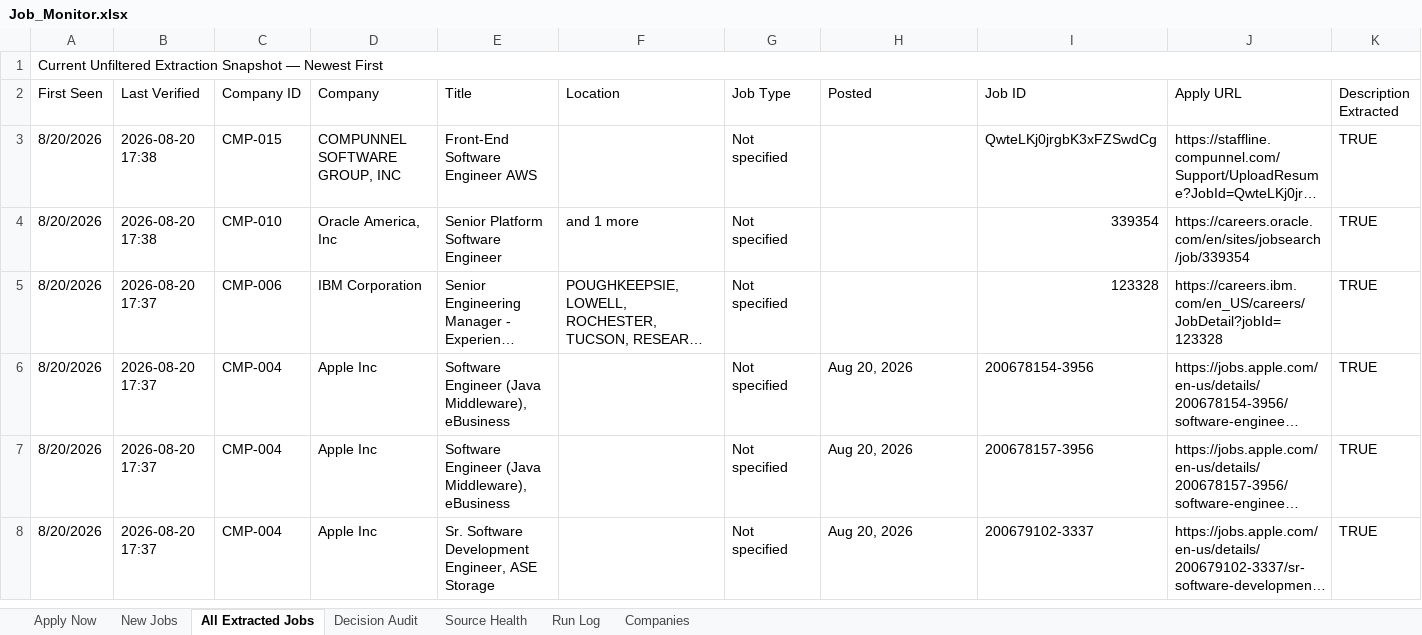
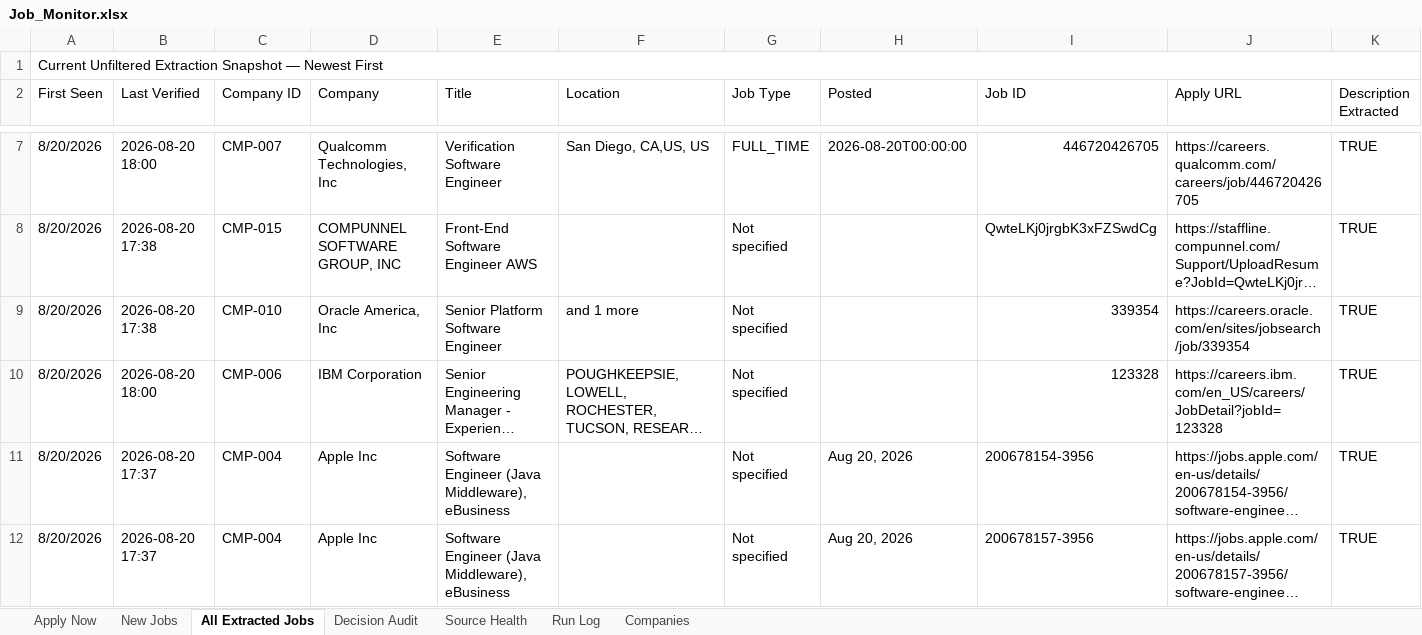
Before and after one commit to taran-dev4u/career-job-monitor, an Excel workbook: outputs/job-monitor/Job_Monitor.xlsx, sheet All Extracted Jobs, drawn as a sheet; only a part is shown, gaps mark what is left out; the shorter side is filled out with more unchanged rows; long unchanged cells end in …; values as stored, in another font and other column widths than the file's, no cell formats; table styles not drawn; addresses are those after the commit; rows hold the shown columns only; the diff covers the shown part only; the diff names each change by its address in the sheet, - before the commit and + after, or states it on an @@ line.

```diff
--- a/outputs/job-monitor/Job_Monitor.xlsx (sheet All Extracted Jobs)
+++ b/outputs/job-monitor/Job_Monitor.xlsx (sheet All Extracted Jobs)
+row 7: 8/20/2026 | 2026-08-20 18:00 | CMP-007 | Qualcomm Technologies, Inc | Verification Software Engineer | San Diego, CA,US, US | FULL_TIME | 2026-08-20T00:00:00 | 446720426705 | https://careers.qualcomm.com/careers/job/446720426705 | TRUE
-B10 (Last Verified): 2026-08-20 17:37
+B10 (Last Verified): 2026-08-20 18:00
```
Also changed, not shown: 4 added rows, 5 removed rows and 34 edited cells elsewhere in this sheet, sheet Decision Audit, sheet Source Health, sheet Apply Now, sheet New Jobs, sheet Run Log, cell formats, 11 other files.
